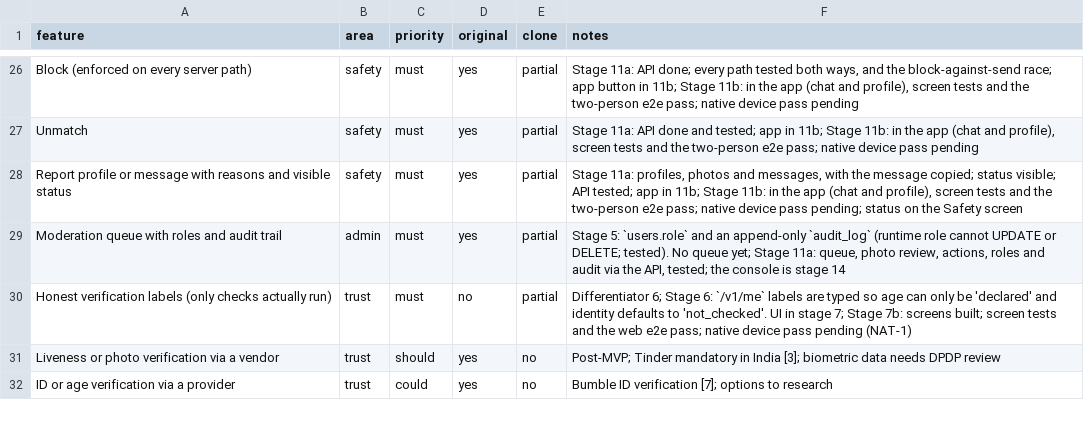
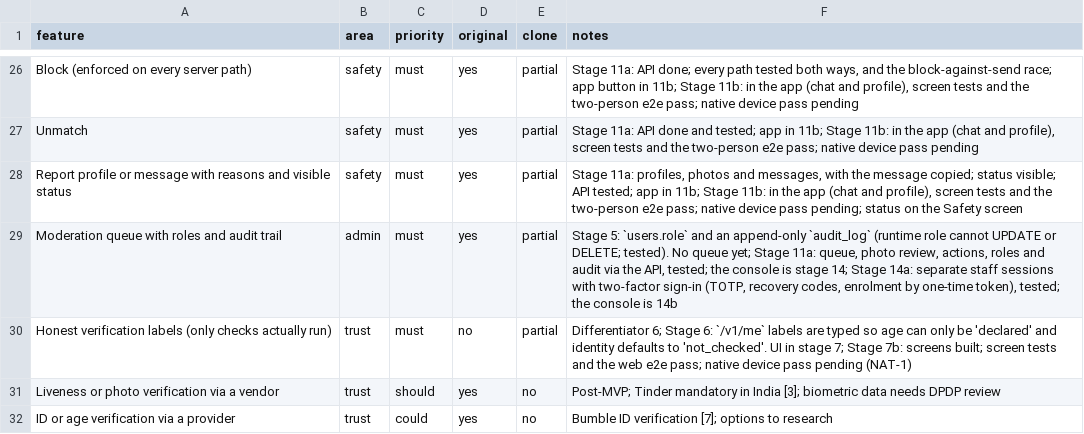
Before and after one commit to 24f3004602/dating-app, a CSV file: replica/features.csv, drawn as a sheet; only a part is shown, gaps mark what is left out.

```diff
--- a/replica/features.csv
+++ b/replica/features.csv
@@ -28,3 +28,3 @@ Unmatch,safety,must,yes,partial,"Stage 11a: API done and tested; app in 11b; Sta
 Report profile or message with reasons and visible status,safety,must,yes,partial,"Stage 11a: profiles, photos and messages, with the message copied; status visible; API tested; app in 11b; Stage 11b: in the app (chat and profile), screen tests and the two-person e2e pass; native device pass pending; status on the Safety screen"
-Moderation queue with roles and audit trail,admin,must,yes,partial,"Stage 5: `users.role` and an append-only `audit_log` (runtime role cannot UPDATE or DELETE; tested). No queue yet; Stage 11a: queue, photo review, actions, roles and audit via the API, tested; the console is stage 14"
+Moderation queue with roles and audit trail,admin,must,yes,partial,"Stage 5: `users.role` and an append-only `audit_log` (runtime role cannot UPDATE or DELETE; tested). No queue yet; Stage 11a: queue, photo review, actions, roles and audit via the API, tested; the console is stage 14; Stage 14a: separate staff sessions with two-factor sign-in (TOTP, recovery codes, enrolment by one-time token), tested; the console is 14b"
 Honest verification labels (only checks actually run),trust,must,no,partial,Differentiator 6; Stage 6: `/v1/me` labels are typed so age can only be 'declared' and identity defaults to 'not_checked'. UI in stage 7; Stage 7b: screens built; screen tests and the web e2e pass; native device pass pending (NAT-1)
```
Also changed, not shown: 32 other files.
